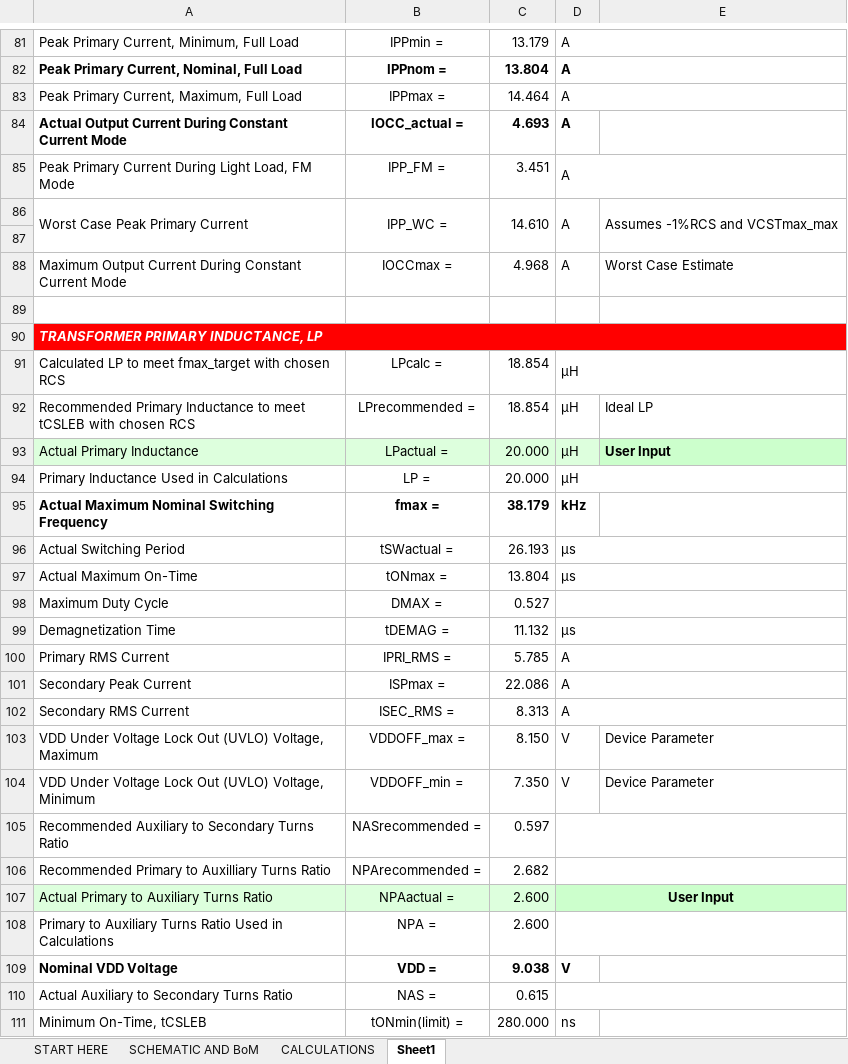
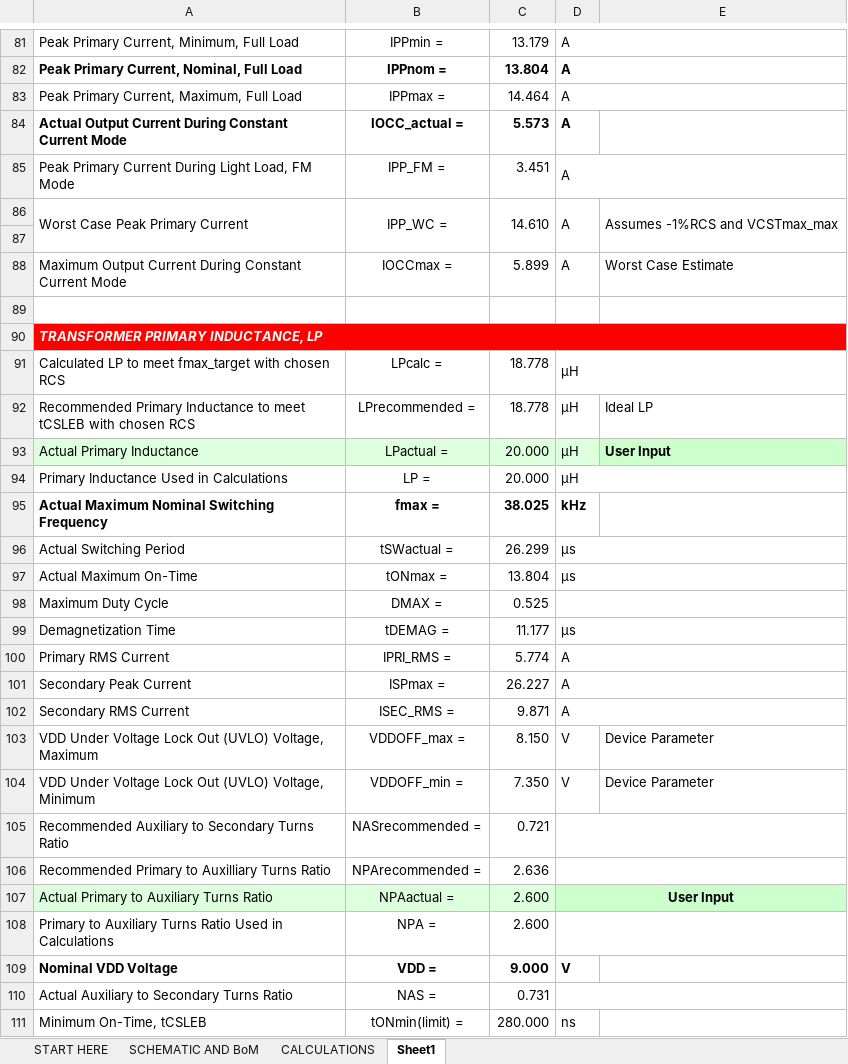
Before and after one commit to orhuntas/EE464HW-SontAS, an Excel workbook: library/sluc487b.xlsx, sheet Sheet1, drawn as a sheet; only a part is shown, gaps mark what is left out; values as stored, in another font and other column widths than the file's, no borders; the diff covers the shown part only; the diff names each change by its address in the sheet, - before the commit and + after, or states it on an @@ line.

```diff
--- a/library/sluc487b.xlsx (sheet Sheet1)
+++ b/library/sluc487b.xlsx (sheet Sheet1)
-C84: 4.693
+C84: 5.573
-C88: 4.968
+C88: 5.899
-C91:C92: 18.854
+C91:C92: 18.778
-C95: 38.179
+C95: 38.025
-C96: 26.193
+C96: 26.299
-C98: 0.527
+C98: 0.525
-C99: 11.132
+C99: 11.177
-C100: 5.785
+C100: 5.774
-C101: 22.086
+C101: 26.227
-C102: 8.313
+C102: 9.871
-C105: 0.597
+C105: 0.721
-C106: 2.682
+C106: 2.636
-C109: 9.038
+C109: 9.000
-C110: 0.615
+C110: 0.731
```
Also changed, not shown: 48 edited cells elsewhere in this sheet, sheet CALCULATIONS, sheet SCHEMATIC AND BoM, sheet START HERE, charts or pictures, 35 other files.
